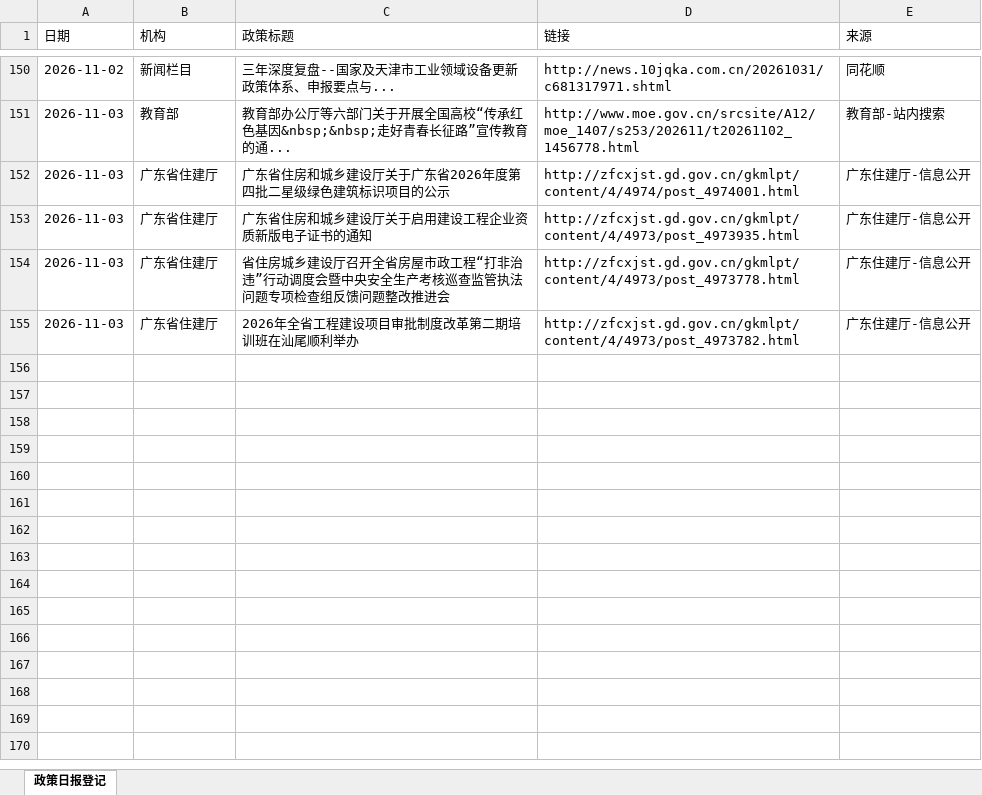
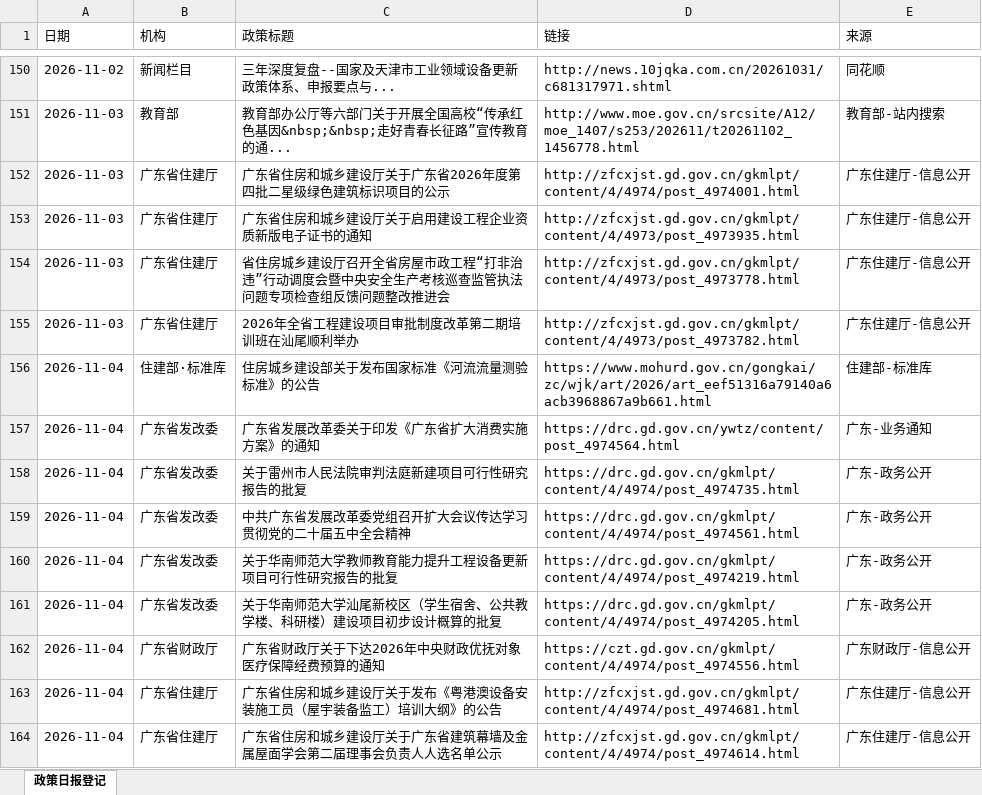
Before and after one commit to w13143549897-ship-it/mof-daily-report, an Excel workbook: daily_log.xlsx, sheet 政策日报登记, drawn as a sheet; only a part is shown, gaps mark what is left out; values as stored, in another font and other column widths than the file's, no borders; the diff names each change by its address in the sheet, - before the commit and + after, or states it on an @@ line.

```diff
--- a/daily_log.xlsx (sheet 政策日报登记)
+++ b/daily_log.xlsx (sheet 政策日报登记)
+row 156: 2026-11-04 | 住建部·标准库 | 住房城乡建设部关于发布国家标准《河流流量测验标准》的公告 | https://www.mohurd.gov.cn/gongkai/zc/wjk/art/2026/art_eef51316a79140a6acb3968867a9b661.html | 住建部-标准库
+row 157: 2026-11-04 | 广东省发改委 | 广东省发展改革委关于印发《广东省扩大消费实施方案》的通知 | https://drc.gd.gov.cn/ywtz/content/post_4974564.html | 广东-业务通知
+row 158: 2026-11-04 | 广东省发改委 | 关于雷州市人民法院审判法庭新建项目可行性研究报告的批复 | https://drc.gd.gov.cn/gkmlpt/content/4/4974/post_4974735.html | 广东-政务公开
+row 159: 2026-11-04 | 广东省发改委 | 中共广东省发展改革委党组召开扩大会议传达学习贯彻党的二十届五中全会精神 | https://drc.gd.gov.cn/gkmlpt/content/4/4974/post_4974561.html | 广东-政务公开
+row 160: 2026-11-04 | 广东省发改委 | 关于华南师范大学教师教育能力提升工程设备更新项目可行性研究报告的批复 | https://drc.gd.gov.cn/gkmlpt/content/4/4974/post_4974219.html | 广东-政务公开
+row 161: 2026-11-04 | 广东省发改委 | 关于华南师范大学汕尾新校区（学生宿舍、公共教学楼、科研楼）建设项目初步设计概算的批复 | https://drc.gd.gov.cn/gkmlpt/content/4/4974/post_4974205.html | 广东-政务公开
+row 162: 2026-11-04 | 广东省财政厅 | 广东省财政厅关于下达2026年中央财政优抚对象医疗保障经费预算的通知 | https://czt.gd.gov.cn/gkmlpt/content/4/4974/post_4974556.html | 广东财政厅-信息公开
+row 163: 2026-11-04 | 广东省住建厅 | 广东省住房和城乡建设厅关于发布《粤港澳设备安装施工员（屋宇装备监工）培训大纲》的公告 | http://zfcxjst.gd.gov.cn/gkmlpt/content/4/4974/post_4974681.html | 广东住建厅-信息公开
+row 164: 2026-11-04 | 广东省住建厅 | 广东省住房和城乡建设厅关于广东省建筑幕墙及金属屋面学会第二届理事会负责人人选名单公示 | http://zfcxjst.gd.gov.cn/gkmlpt/content/4/4974/post_4974614.html | 广东住建厅-信息公开
```
Also changed, not shown: 2 other files.
